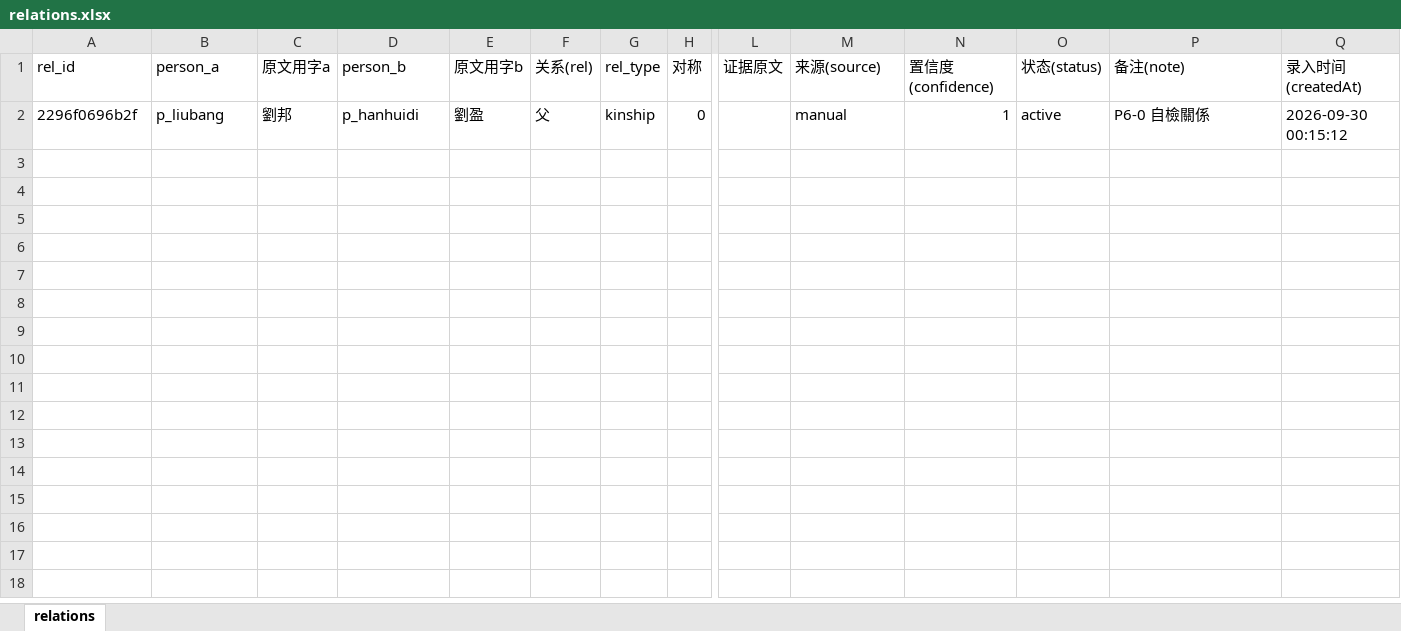
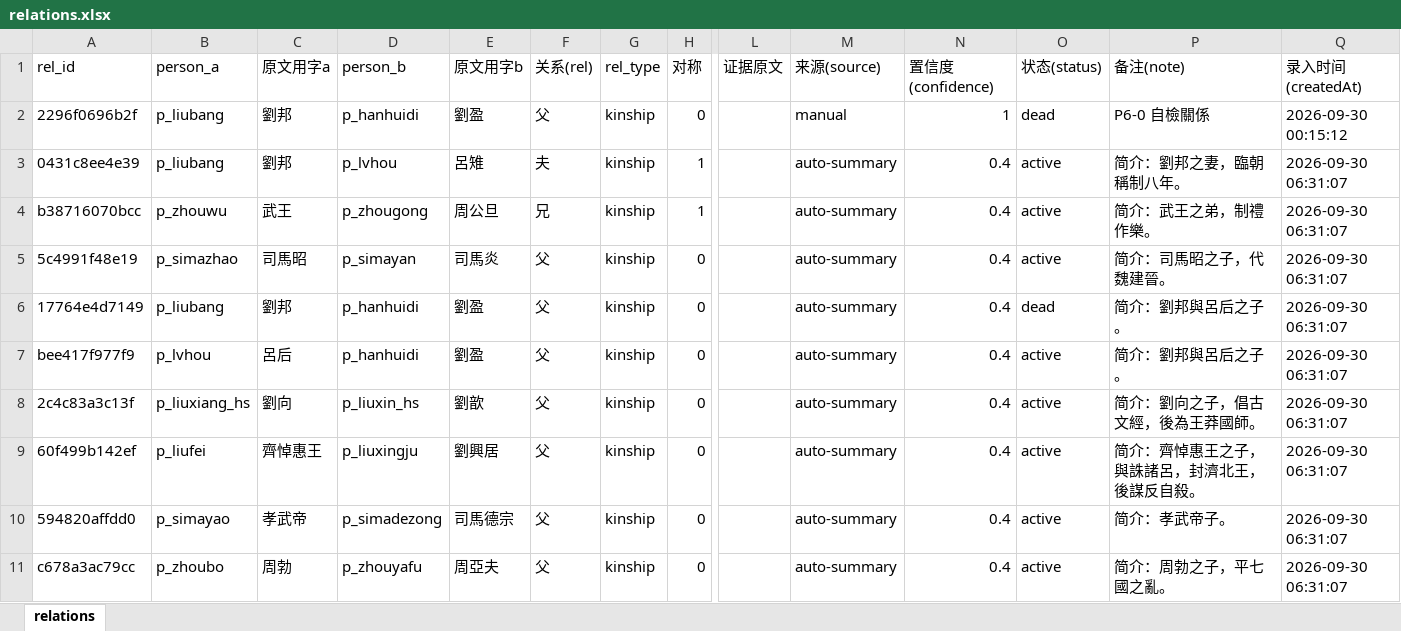
Before and after one commit to shinianshao/indexFore5History, an Excel workbook: workbook/relations.xlsx, sheet relations, drawn as a sheet; only a part is shown, gaps mark what is left out; values as stored, in another font and other column widths than the file's, no borders; rows hold the shown columns only; the diff covers the shown part only; the diff names each change by its address in the sheet, - before the commit and + after, or states it on an @@ line.

Commit message:
P6-2 关系抽取：简介 → 候选 → 落盘（62 条入库）
- _gen_rel_candidates.py：只收显式关系词（之子/之弟/之妻/之孫），禁止共现出边；
  边语义 (a,rel,b)=a 是 b 的 rel，长辈在前
- _apply_rel_batch.py：唯一匹配且非裸帝号才自动落；verdicts 判定优先于规则
- 裸帝号 38 条不自动落（实测「文帝」解析成曹丕、「宣帝」解析成司马懿）→ docs/26 待判
- 无证据句（简介不是语料句）→ confidence 统一压到 0.4 推断档
- 坑：去重须用 (a,b,rel) 不能用 rel_id（带不带 era/book 会导致 rel_id 不同）；
  断言期望值要用 derive_confidence(src, has_evidence)
- 断言 29/29 + 113/113

```diff
--- a/workbook/relations.xlsx (sheet relations)
+++ b/workbook/relations.xlsx (sheet relations)
-O2 (状态(status)): active
+O2 (状态(status)): dead
+row 3: 0431c8ee4e39 | p_liubang | 劉邦 | p_lvhou | 呂雉 | 夫 | kinship | 1 |  | auto-summary | 0.4 | active | 简介：劉邦之妻，臨朝稱制八年。 | 2026-09-30 06:31:07
+row 4: b38716070bcc | p_zhouwu | 武王 | p_zhougong | 周公旦 | 兄 | kinship | 1 |  | auto-summary | 0.4 | active | 简介：武王之弟，制禮作樂。 | 2026-09-30 06:31:07
+row 5: 5c4991f48e19 | p_simazhao | 司馬昭 | p_simayan | 司馬炎 | 父 | kinship | 0 |  | auto-summary | 0.4 | active | 简介：司馬昭之子，代魏建晉。 | 2026-09-30 06:31:07
+row 6: 17764e4d7149 | p_liubang | 劉邦 | p_hanhuidi | 劉盈 | 父 | kinship | 0 |  | auto-summary | 0.4 | dead | 简介：劉邦與呂后之子。 | 2026-09-30 06:31:07
+row 7: bee417f977f9 | p_lvhou | 呂后 | p_hanhuidi | 劉盈 | 父 | kinship | 0 |  | auto-summary | 0.4 | active | 简介：劉邦與呂后之子。 | 2026-09-30 06:31:07
+row 8: 2c4c83a3c13f | p_liuxiang_hs | 劉向 | p_liuxin_hs | 劉歆 | 父 | kinship | 0 |  | auto-summary | 0.4 | active | 简介：劉向之子，倡古文經，後為王莽國師。 | 2026-09-30 06:31:07
+row 9: 60f499b142ef | p_liufei | 齊悼惠王 | p_liuxingju | 劉興居 | 父 | kinship | 0 |  | auto-summary | 0.4 | active | 简介：齊悼惠王之子，與誅諸呂，封濟北王，後謀反自殺。 | 2026-09-30 06:31:07
+row 10: 594820affdd0 | p_simayao | 孝武帝 | p_simadezong | 司馬德宗 | 父 | kinship | 0 |  | auto-summary | 0.4 | active | 简介：孝武帝子。 | 2026-09-30 06:31:07
+row 11: c678a3ac79cc | p_zhoubo | 周勃 | p_zhouyafu | 周亞夫 | 父 | kinship | 0 |  | auto-summary | 0.4 | active | 简介：周勃之子，平七國之亂。 | 2026-09-30 06:31:07
```
Also changed, not shown: 54 added rows elsewhere in this sheet, workbook/overrides.xlsx, workbook/sentence-edits.xlsx, 9 other files.
